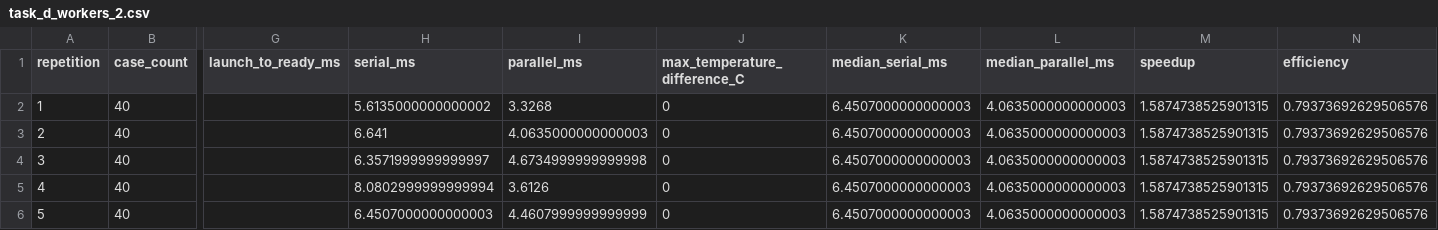
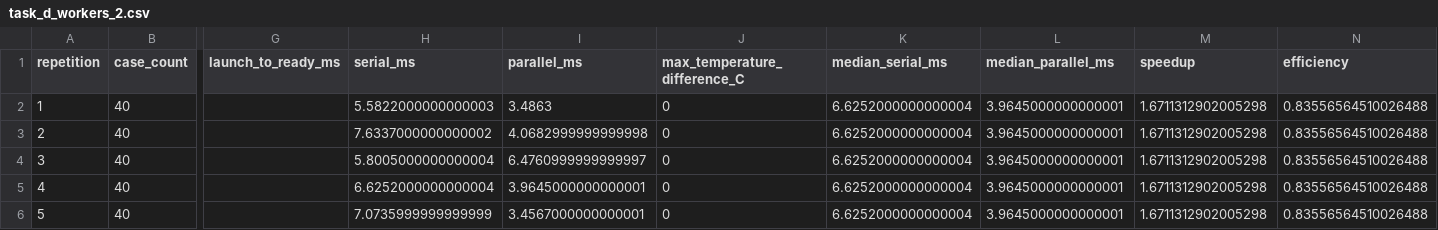
Before and after one commit to Akshat-065/Unified-Engineering-Workbench, a CSV file: results/performance/task_d_workers_2.csv, drawn as a sheet; only a part is shown, gaps mark what is left out; the diff names each change by its address in the sheet, - before the commit and + after, or states it on an @@ line.

```diff
--- a/results/performance/task_d_workers_2.csv
+++ b/results/performance/task_d_workers_2.csv
-H2 (serial_ms): 5.6135000000000002
+H2 (serial_ms): 5.5822000000000003
-I2 (parallel_ms): 3.3268
+I2 (parallel_ms): 3.4863
-K2:K6 (median_serial_ms): 6.4507000000000003
+K2:K6 (median_serial_ms): 6.6252000000000004
-L2:L6 (median_parallel_ms): 4.0635000000000003
+L2:L6 (median_parallel_ms): 3.9645000000000001
-M2:M6 (speedup): 1.5874738525901315
+M2:M6 (speedup): 1.6711312902005298
-N2:N6 (efficiency): 0.79373692629506576
+N2:N6 (efficiency): 0.83556564510026488
-H3 (serial_ms): 6.641
+H3 (serial_ms): 7.6337000000000002
-I3 (parallel_ms): 4.0635000000000003
+I3 (parallel_ms): 4.0682999999999998
-H4 (serial_ms): 6.3571999999999997
+H4 (serial_ms): 5.8005000000000004
-I4 (parallel_ms): 4.6734999999999998
+I4 (parallel_ms): 6.4760999999999997
-H5 (serial_ms): 8.0802999999999994
+H5 (serial_ms): 6.6252000000000004
-I5 (parallel_ms): 3.6126
+I5 (parallel_ms): 3.9645000000000001
-H6 (serial_ms): 6.4507000000000003
+H6 (serial_ms): 7.0735999999999999
-I6 (parallel_ms): 4.4607999999999999
+I6 (parallel_ms): 3.4567000000000001
```
Also changed, not shown: results/performance/task_d_workers_1.csv, results/performance/task_d_workers_3.csv, 40 other files.
